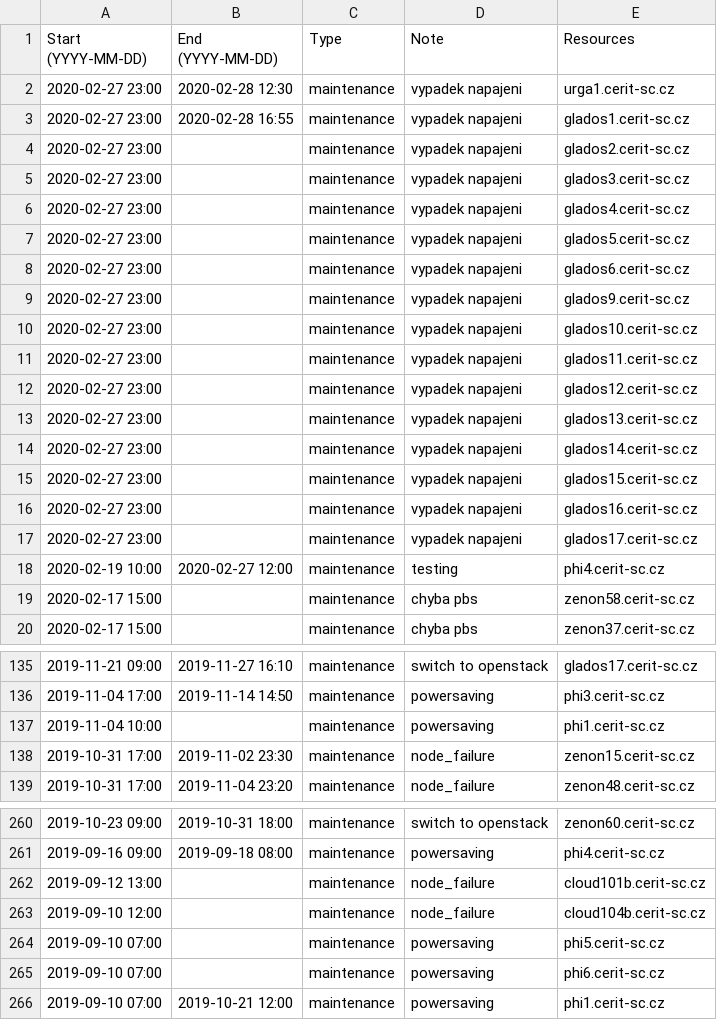
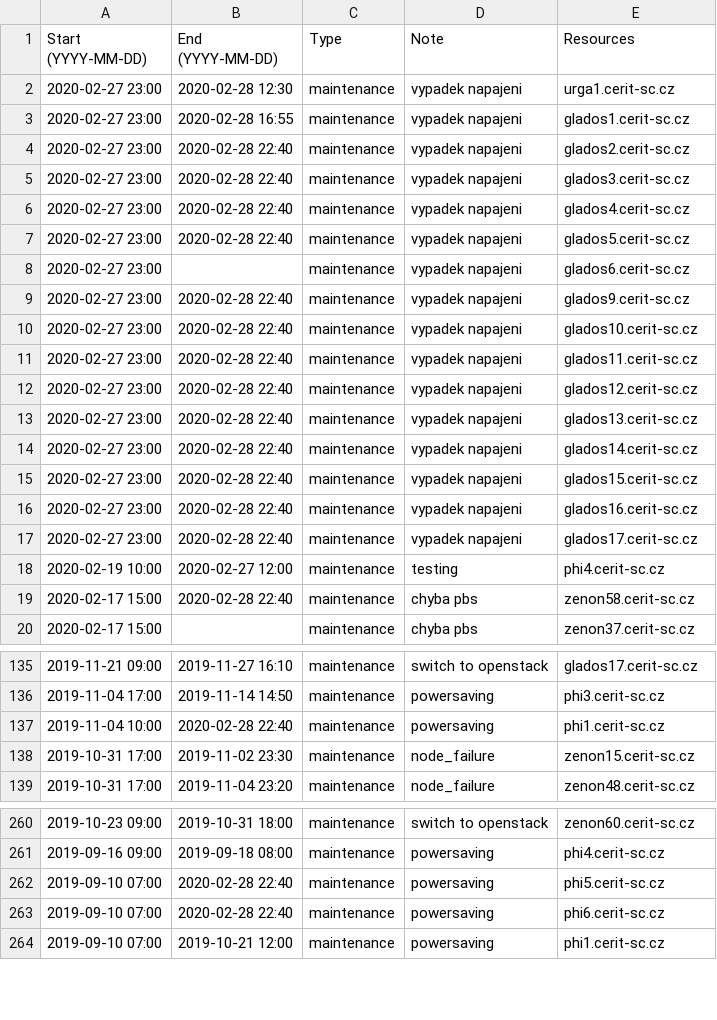
Before and after one commit to CERIT-SC/cerit-maintenance, a CSV file: maintenance.csv, drawn as a sheet; only a part is shown, gaps mark what is left out; the diff covers the shown part only.

Commit message:
konec maintenance

```diff
--- a/maintenance.csv
+++ b/maintenance.csv
@@ -3,18 +3,18 @@ Start (YYYY-MM-DD),End (YYYY-MM-DD),Type,Note,Resources
 2020-02-27 23:00,2020-02-28 16:55,maintenance,"vypadek napajeni",glados1.cerit-sc.cz
-2020-02-27 23:00,,maintenance,"vypadek napajeni",glados2.cerit-sc.cz
-2020-02-27 23:00,,maintenance,"vypadek napajeni",glados3.cerit-sc.cz
-2020-02-27 23:00,,maintenance,"vypadek napajeni",glados4.cerit-sc.cz
-2020-02-27 23:00,,maintenance,"vypadek napajeni",glados5.cerit-sc.cz
+2020-02-27 23:00,2020-02-28 22:40,maintenance,"vypadek napajeni",glados2.cerit-sc.cz
+2020-02-27 23:00,2020-02-28 22:40,maintenance,"vypadek napajeni",glados3.cerit-sc.cz
+2020-02-27 23:00,2020-02-28 22:40,maintenance,"vypadek napajeni",glados4.cerit-sc.cz
+2020-02-27 23:00,2020-02-28 22:40,maintenance,"vypadek napajeni",glados5.cerit-sc.cz
 2020-02-27 23:00,,maintenance,"vypadek napajeni",glados6.cerit-sc.cz
-2020-02-27 23:00,,maintenance,"vypadek napajeni",glados9.cerit-sc.cz
-2020-02-27 23:00,,maintenance,"vypadek napajeni",glados10.cerit-sc.cz
-2020-02-27 23:00,,maintenance,"vypadek napajeni",glados11.cerit-sc.cz
-2020-02-27 23:00,,maintenance,"vypadek napajeni",glados12.cerit-sc.cz
-2020-02-27 23:00,,maintenance,"vypadek napajeni",glados13.cerit-sc.cz
-2020-02-27 23:00,,maintenance,"vypadek napajeni",glados14.cerit-sc.cz
-2020-02-27 23:00,,maintenance,"vypadek napajeni",glados15.cerit-sc.cz
-2020-02-27 23:00,,maintenance,"vypadek napajeni",glados16.cerit-sc.cz
-2020-02-27 23:00,,maintenance,"vypadek napajeni",glados17.cerit-sc.cz
+2020-02-27 23:00,2020-02-28 22:40,maintenance,"vypadek napajeni",glados9.cerit-sc.cz
+2020-02-27 23:00,2020-02-28 22:40,maintenance,"vypadek napajeni",glados10.cerit-sc.cz
+2020-02-27 23:00,2020-02-28 22:40,maintenance,"vypadek napajeni",glados11.cerit-sc.cz
+2020-02-27 23:00,2020-02-28 22:40,maintenance,"vypadek napajeni",glados12.cerit-sc.cz
+2020-02-27 23:00,2020-02-28 22:40,maintenance,"vypadek napajeni",glados13.cerit-sc.cz
+2020-02-27 23:00,2020-02-28 22:40,maintenance,"vypadek napajeni",glados14.cerit-sc.cz
+2020-02-27 23:00,2020-02-28 22:40,maintenance,"vypadek napajeni",glados15.cerit-sc.cz
+2020-02-27 23:00,2020-02-28 22:40,maintenance,"vypadek napajeni",glados16.cerit-sc.cz
+2020-02-27 23:00,2020-02-28 22:40,maintenance,"vypadek napajeni",glados17.cerit-sc.cz
 2020-02-19 10:00,2020-02-27 12:00,maintenance,"testing",phi4.cerit-sc.cz
-2020-02-17 15:00,,maintenance,"chyba pbs",zenon58.cerit-sc.cz
+2020-02-17 15:00,2020-02-28 22:40,maintenance,"chyba pbs",zenon58.cerit-sc.cz
 2020-02-17 15:00,,maintenance,"chyba pbs",zenon37.cerit-sc.cz
@@ -136,3 +136,3 @@ Start (YYYY-MM-DD),End (YYYY-MM-DD),Type,Note,Resources
 2019-11-04 17:00,2019-11-14 14:50,maintenance,"powersaving",phi3.cerit-sc.cz
-2019-11-04 10:00,,maintenance,"powersaving",phi1.cerit-sc.cz
+2019-11-04 10:00,2020-02-28 22:40,maintenance,"powersaving",phi1.cerit-sc.cz
 2019-10-31 17:00,2019-11-02 23:30,maintenance,"node_failure",zenon15.cerit-sc.cz
@@ -261,6 +261,4 @@ Start (YYYY-MM-DD),End (YYYY-MM-DD),Type,Note,Resources
 2019-09-16 09:00,2019-09-18 08:00,maintenance,"powersaving",phi4.cerit-sc.cz
-2019-09-12 13:00,,maintenance,"node_failure",cloud101b.cerit-sc.cz
-2019-09-10 12:00,,maintenance,"node_failure",cloud104b.cerit-sc.cz
-2019-09-10 07:00,,maintenance,"powersaving",phi5.cerit-sc.cz
-2019-09-10 07:00,,maintenance,"powersaving",phi6.cerit-sc.cz
+2019-09-10 07:00,2020-02-28 22:40,maintenance,"powersaving",phi5.cerit-sc.cz
+2019-09-10 07:00,2020-02-28 22:40,maintenance,"powersaving",phi6.cerit-sc.cz
 2019-09-10 07:00,2019-10-21 12:00,maintenance,"powersaving",phi1.cerit-sc.cz
```
Also changed, not shown: 1 edited cell elsewhere in this file.
